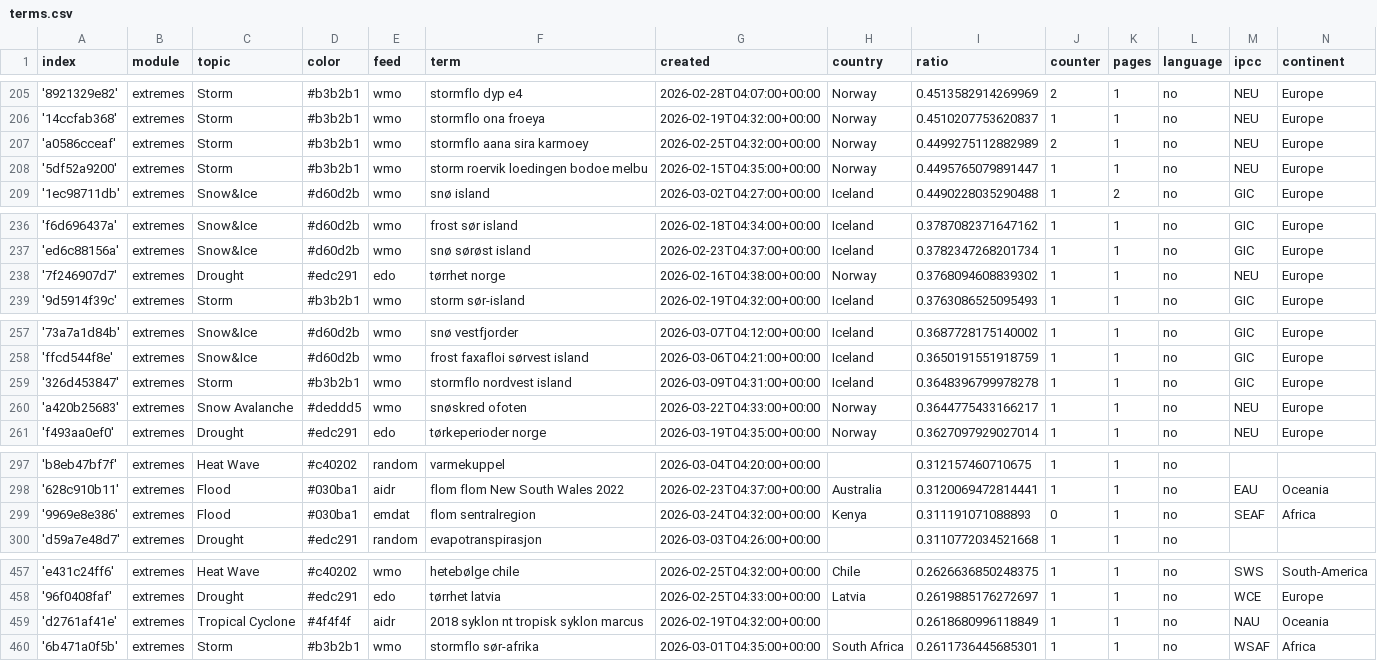
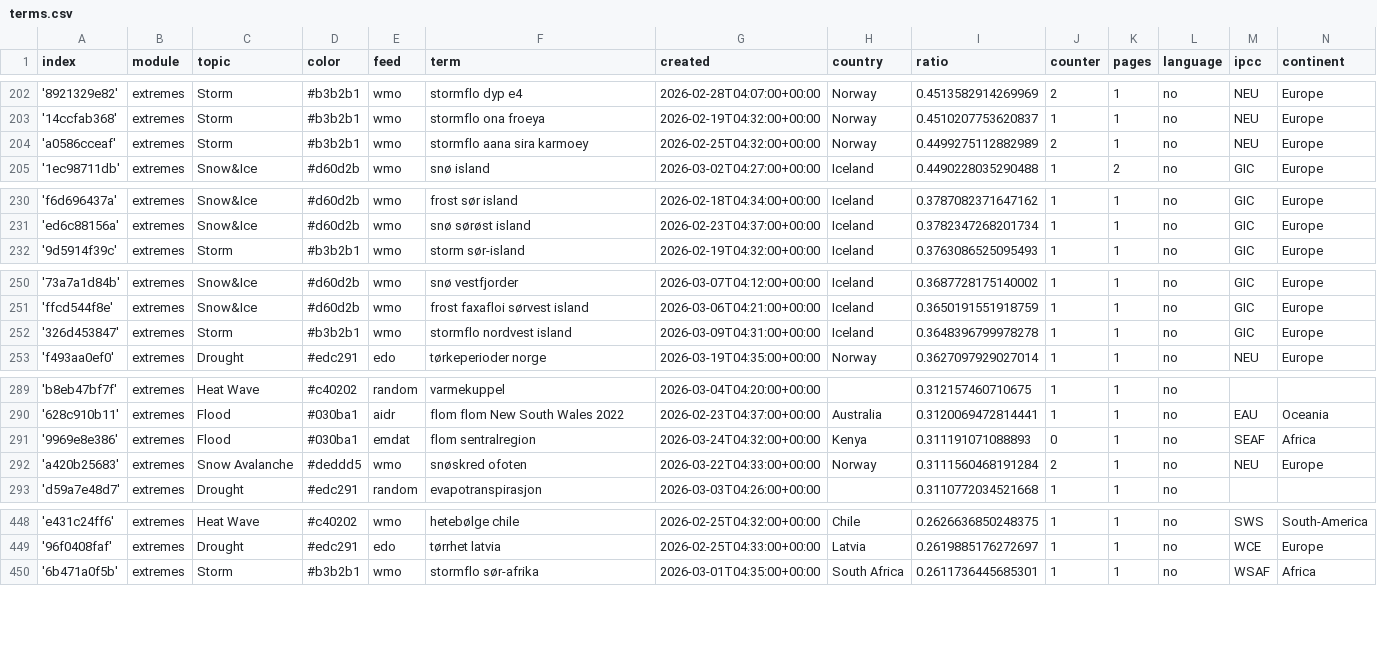
Before and after one commit to sonjanews/norwegianExtreme, a CSV file: terms.csv, drawn as a sheet; only a part is shown, gaps mark what is left out; removed rows and columns are numbered as before the commit, all else as after; the diff covers the shown part only; the diff names each change by its address in the sheet, - before the commit and + after, or states it on an @@ line.

```diff
--- a/terms.csv
+++ b/terms.csv
-row 208: '5df52a9200' | extremes | Storm | #b3b2b1 | wmo | storm roervik loedingen bodoe melbu | 2026-02-15T04:35:00+00:00 | Norway | 0.4495765079891447 | 1 | 1 | no | NEU | Europe
-row 238: '7f246907d7' | extremes | Drought | #edc291 | edo | tørrhet norge | 2026-02-16T04:38:00+00:00 | Norway | 0.3768094608839302 | 1 | 1 | no | NEU | Europe
-row 260: 'a420b25683' | extremes | Snow Avalanche | #deddd5 | wmo | snøskred ofoten | 2026-03-22T04:33:00+00:00 | Norway | 0.3644775433166217 | 1 | 1 | no | NEU | Europe
+row 292: 'a420b25683' | extremes | Snow Avalanche | #deddd5 | wmo | snøskred ofoten | 2026-03-22T04:33:00+00:00 | Norway | 0.3111560468191284 | 2 | 1 | no | NEU | Europe
-row 459: 'd2761af41e' | extremes | Tropical Cyclone | #4f4f4f | aidr | 2018 syklon nt tropisk syklon marcus | 2026-02-19T04:32:00+00:00 |  | 0.2618680996118849 | 1 | 1 | no | NAU | Oceania
```
Also changed, not shown: 1 added row, 8 removed rows and 3 edited cells elsewhere in this file.
